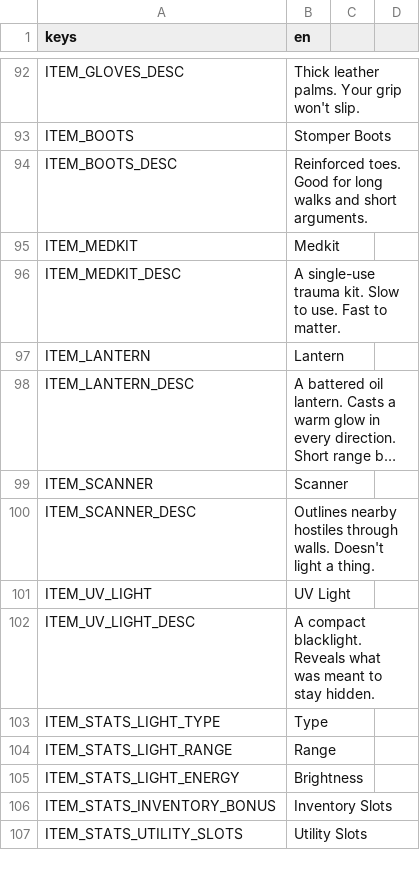
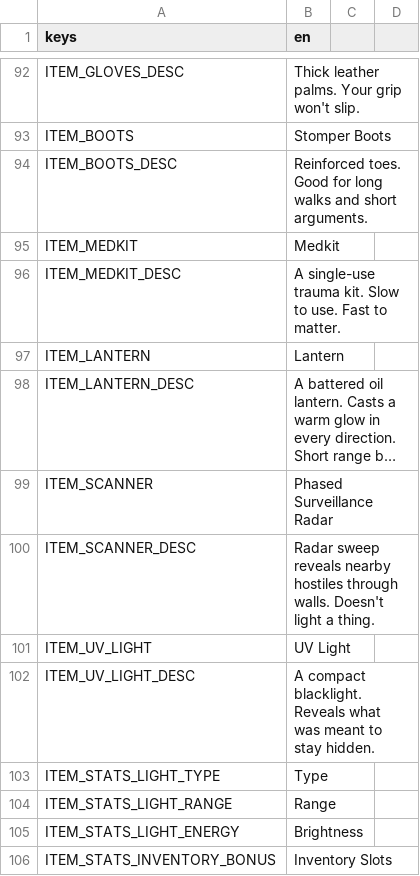
Before and after one commit to Rathe001/neurokore-requiem, a CSV file: game/i18n/strings.csv, drawn as a sheet; only a part is shown, gaps mark what is left out; the shorter side is filled out with more unchanged rows; long unchanged cells end in …; the diff names each change by its address in the sheet, - before the commit and + after, or states it on an @@ line.

```diff
--- a/game/i18n/strings.csv
+++ b/game/i18n/strings.csv
-B99 (en): Scanner
+B99 (en): Phased Surveillance Radar
-B100 (en): Outlines nearby hostiles…
+B100 (en): Radar sweep reveals nearby hostiles…
```
Also changed, not shown: 36 other files.
